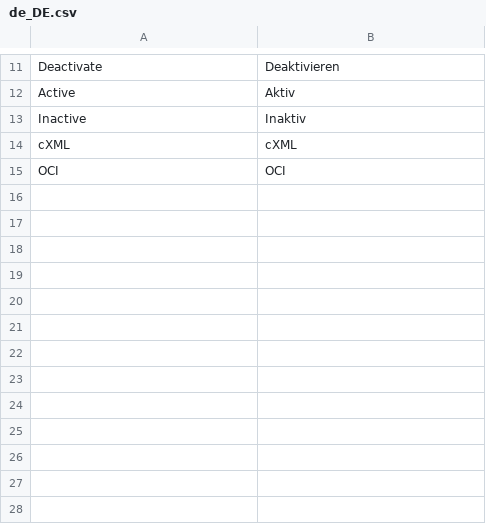
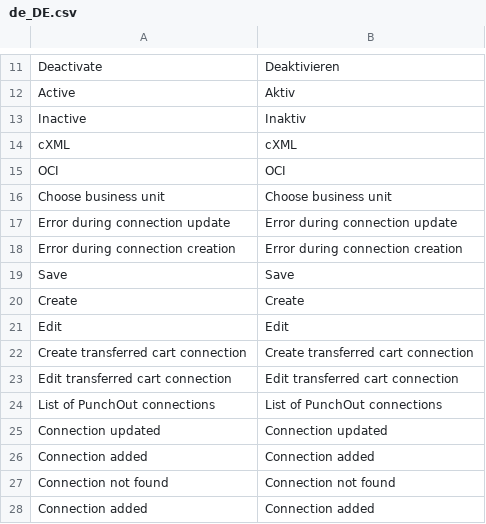
Before and after one commit to spryker-eco/punchout-catalogs, a CSV file: data/translation/Zed/de_DE.csv, drawn as a sheet; only a part is shown, gaps mark what is left out; the diff names each change by its address in the sheet, - before the commit and + after, or states it on an @@ line.

Commit message:
PS-9321: introduced create/edit functionality for punchOut connections

```diff
--- a/data/translation/Zed/de_DE.csv
+++ b/data/translation/Zed/de_DE.csv
+row 16: Choose business unit | Choose business unit
+row 17: Error during connection update | Error during connection update
+row 18: Error during connection creation | Error during connection creation
+row 19: Save | Save
+row 20: Create | Create
+row 21: Edit | Edit
+row 22: Create transferred cart connection | Create transferred cart connection
+row 23: Edit transferred cart connection | Edit transferred cart connection
+row 24: List of PunchOut connections | List of PunchOut connections
+row 25: Connection updated | Connection updated
+row 26: Connection added | Connection added
+row 27: Connection not found | Connection not found
+row 28: Connection added | Connection added
```
Also changed, not shown: data/translation/Zed/en_US.csv, 26 other files.
